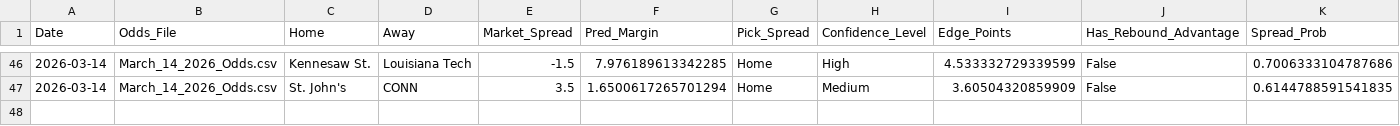
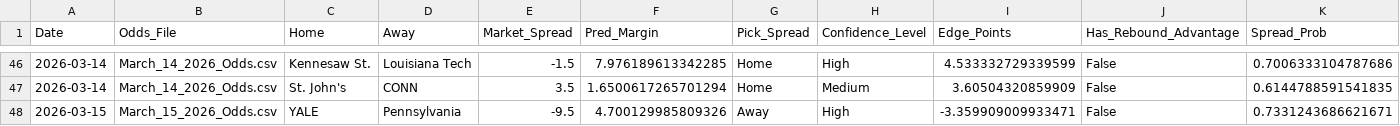
Before and after one commit to DaSeipel/bettingsim, a CSV file: data/historical_betting_performance.csv, drawn as a sheet; only a part is shown, gaps mark what is left out; rows hold the shown columns only; the diff names each change by its address in the sheet, - before the commit and + after, or states it on an @@ line.

```diff
--- a/data/historical_betting_performance.csv
+++ b/data/historical_betting_performance.csv
+row 48: 2026-03-15 | March_15_2026_Odds.csv | YALE | Pennsylvania | -9.5 | 4.700129985809326 | Away | High | -3.359909009933471 | False | 0.7331243686621671
```
Also changed, not shown: data/ncaab/team_stats_2026.csv, 4 other files.
